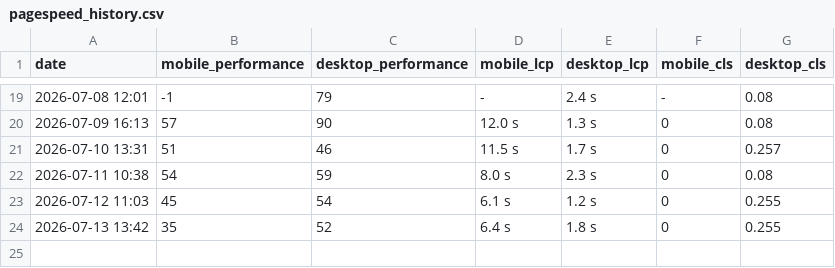
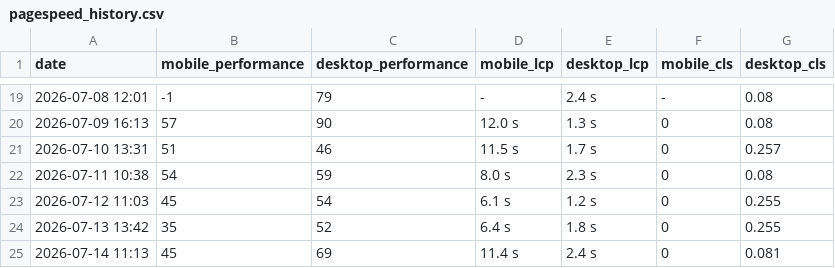
Before and after one commit to orhankemal-code/asra-performance-monitor, a CSV file: reports/pagespeed_history.csv, drawn as a sheet; only a part is shown, gaps mark what is left out; the diff names each change by its address in the sheet, - before the commit and + after, or states it on an @@ line.

```diff
--- a/reports/pagespeed_history.csv
+++ b/reports/pagespeed_history.csv
+row 25: 2026-07-14 11:13 | 45 | 69 | 11.4 s | 2.4 s | 0 | 0.081
```
Also changed, not shown: 1 other file.
